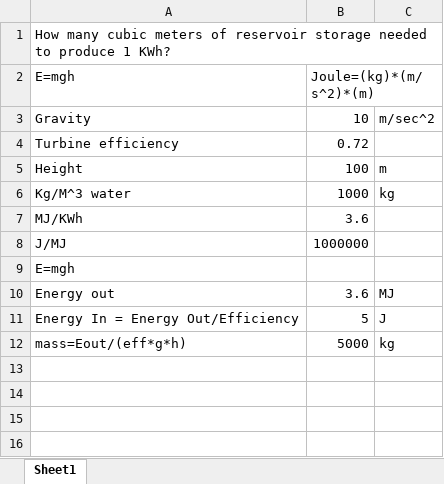
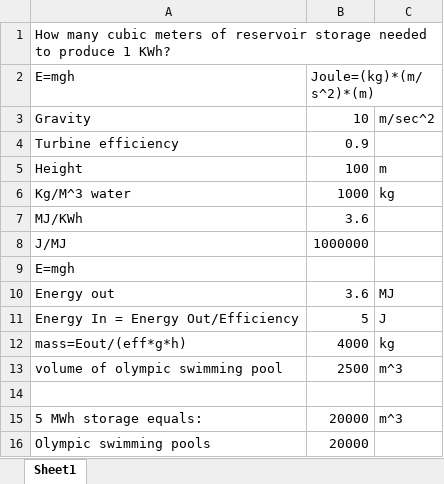
Before and after one commit to Ecohen4/ECREEE, an Excel workbook: Pumped_Hydro_Example.xlsx, sheet Sheet1, drawn as a sheet; values as stored, in another font and other column widths than the file's, no borders; the diff names each change by its address in the sheet, - before the commit and + after, or states it on an @@ line.

Commit message:
add swimming pool comparison for pumped hydro problem and updated ensemble forecast for wind analysis

```diff
--- a/Pumped_Hydro_Example.xlsx (sheet Sheet1)
+++ b/Pumped_Hydro_Example.xlsx (sheet Sheet1)
-B4: 0.72
+B4: 0.9
-B12: 5000
+B12: 4000
+row 13: volume of olympic swimming pool | 2500 | m^3
+row 14: (empty)
+row 15: 5 MWh storage equals: | 20000 | m^3
+row 16: Olympic swimming pools | 20000
```
Also changed, not shown: 2 other files.
